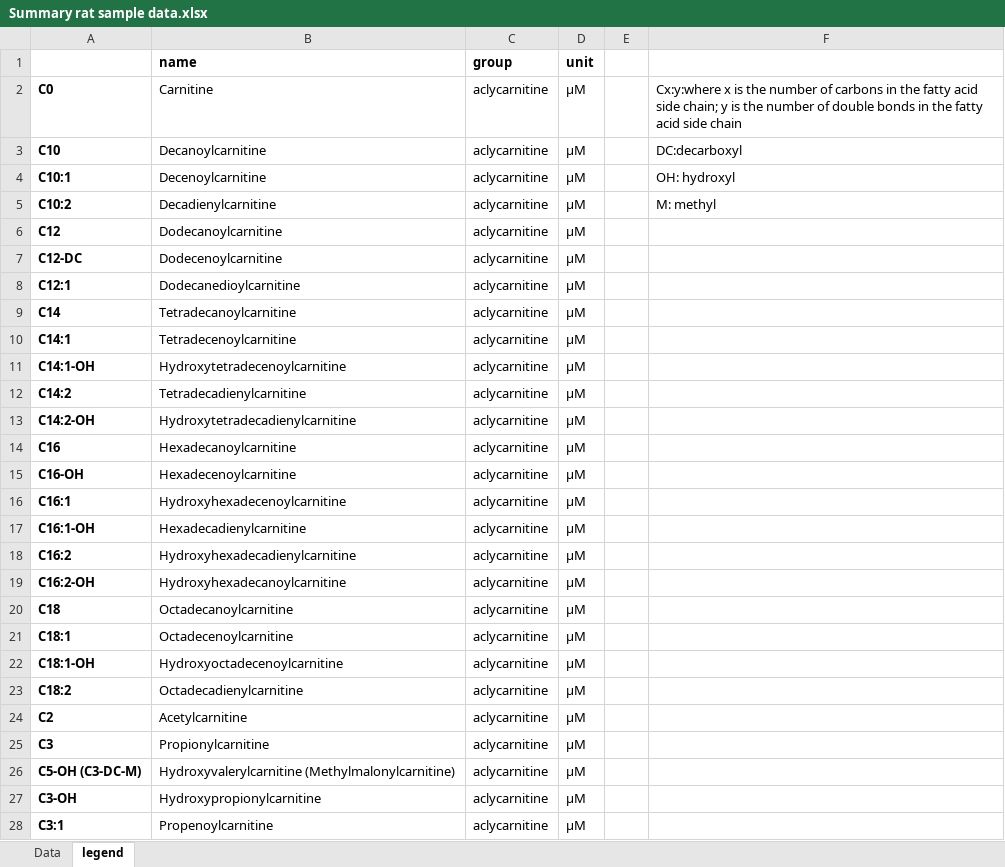
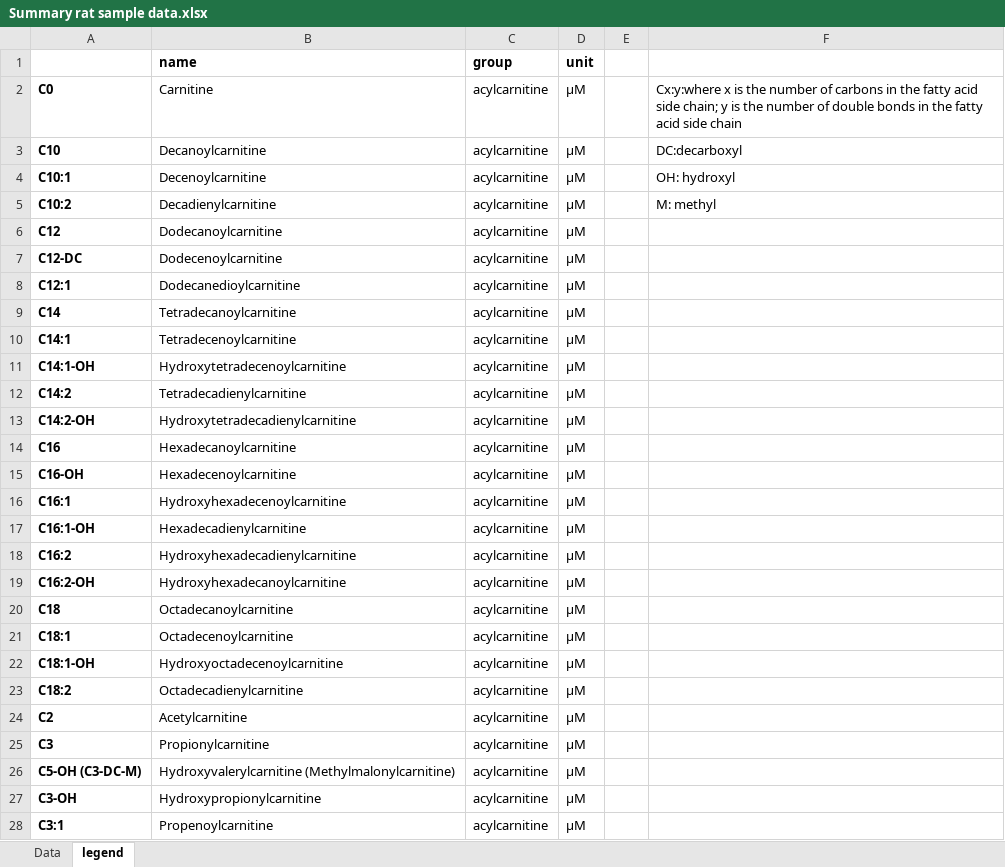
Before and after one commit to SchSascha/KhaliqGrossmann2020_sepsis_metabolomics, an Excel workbook: data/measurements/Summary rat sample data.xlsx, sheet legend, drawn as a sheet; only a part is shown; values as stored, in another font and other column widths than the file's, no borders; the diff covers the shown part only; the diff names each change by its address in the sheet, - before the commit and + after, or states it on an @@ line.

Commit message:
ADD correct bile acid exclusion, typo corrections, preliminary KEGG pathway mapping

```diff
--- a/data/measurements/Summary rat sample data.xlsx (sheet legend)
+++ b/data/measurements/Summary rat sample data.xlsx (sheet legend)
-C2:C28 (group): aclycarnitine
+C2:C28 (group): acylcarnitine
```
Also changed, not shown: 14 edited cells elsewhere in this sheet, data/measurements/Summary human sample data pheno class.xlsx, data/measurements/Summary human sample data.xlsx, 15 other files.
